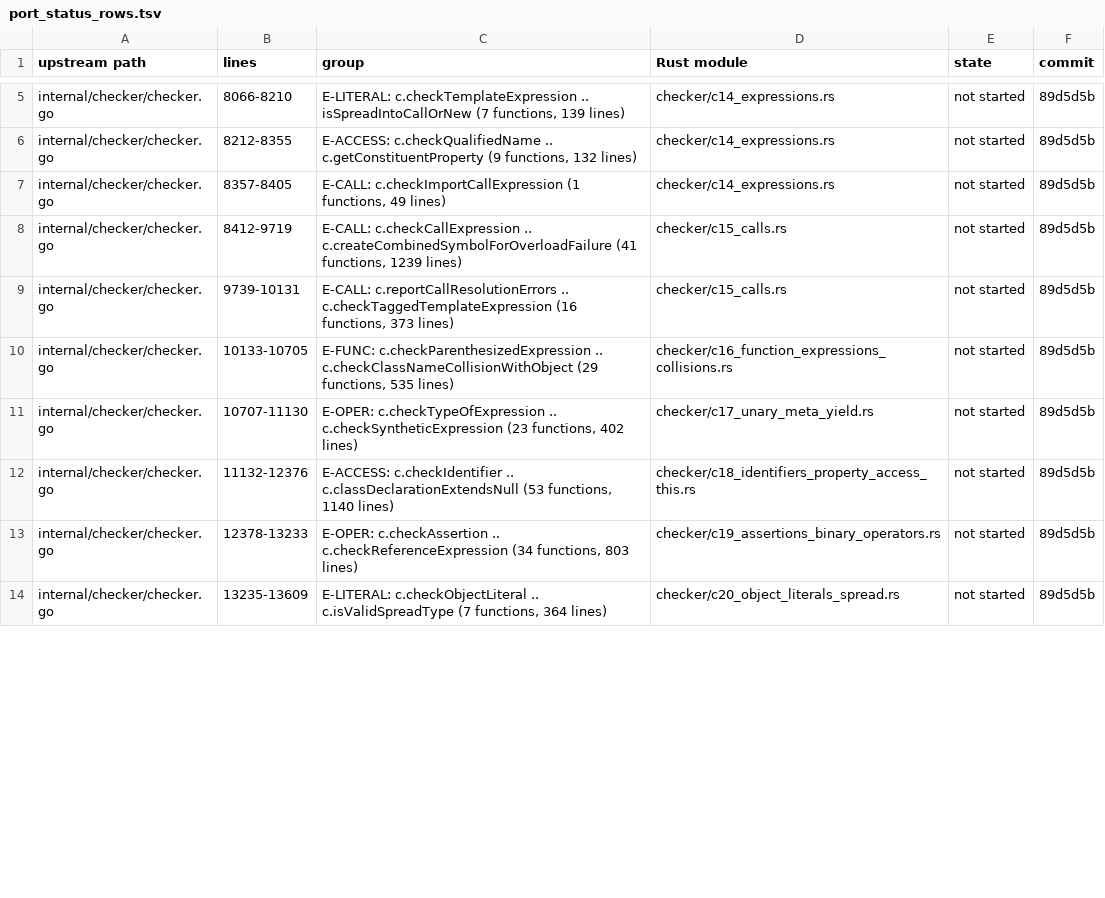
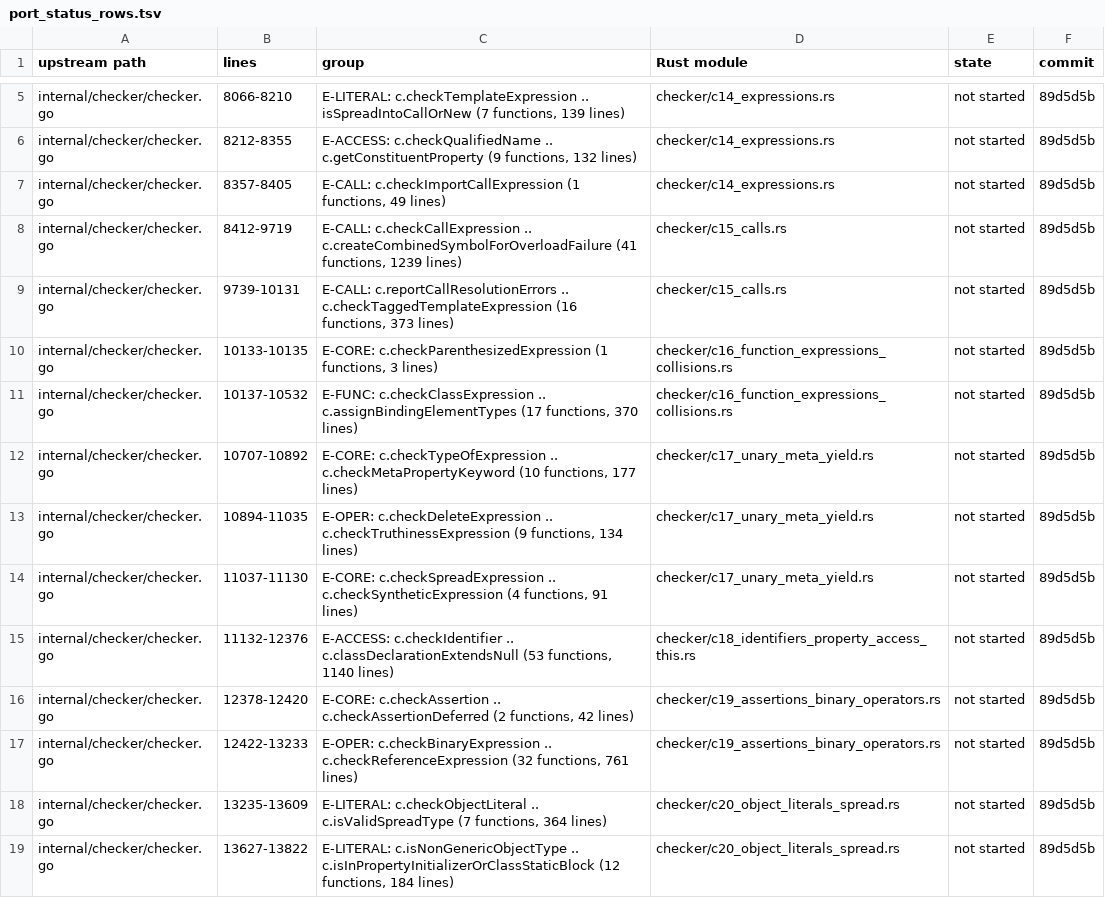
Before and after one commit to ump45nose/bun, a TSV file: lint/units/typecheck/checker-expressions-calls-flow/top-down/data/port_status_rows.tsv, drawn as a sheet; only a part is shown, gaps mark what is left out; the diff covers the shown part only.

Commit message:
notes: typecheck: checker-declarations-grammar-jsx bottom-up: work tables of the 21 last layers (driver, declaration checks, grammar, JSX, JSDoc, service boundary), mechanical tables, probe with options and expected outputs for 125 inputs

```diff
--- a/lint/units/typecheck/checker-expressions-calls-flow/top-down/data/port_status_rows.tsv
+++ b/lint/units/typecheck/checker-expressions-calls-flow/top-down/data/port_status_rows.tsv
@@ -9,6 +9,11 @@ internal/checker/checker.go	8412-9719	E-CALL: c.checkCallExpression .. c.createC
 internal/checker/checker.go	9739-10131	E-CALL: c.reportCallResolutionErrors .. c.checkTaggedTemplateExpression (16 functions, 373 lines)	checker/c15_calls.rs	not started	89d5d5b
-internal/checker/checker.go	10133-10705	E-FUNC: c.checkParenthesizedExpression .. c.checkClassNameCollisionWithObject (29 functions, 535 lines)	checker/c16_function_expressions_collisions.rs	not started	89d5d5b
-internal/checker/checker.go	10707-11130	E-OPER: c.checkTypeOfExpression .. c.checkSyntheticExpression (23 functions, 402 lines)	checker/c17_unary_meta_yield.rs	not started	89d5d5b
+internal/checker/checker.go	10133-10135	E-CORE: c.checkParenthesizedExpression (1 functions, 3 lines)	checker/c16_function_expressions_collisions.rs	not started	89d5d5b
+internal/checker/checker.go	10137-10532	E-FUNC: c.checkClassExpression .. c.assignBindingElementTypes (17 functions, 370 lines)	checker/c16_function_expressions_collisions.rs	not started	89d5d5b
+internal/checker/checker.go	10707-10892	E-CORE: c.checkTypeOfExpression .. c.checkMetaPropertyKeyword (10 functions, 177 lines)	checker/c17_unary_meta_yield.rs	not started	89d5d5b
+internal/checker/checker.go	10894-11035	E-OPER: c.checkDeleteExpression .. c.checkTruthinessExpression (9 functions, 134 lines)	checker/c17_unary_meta_yield.rs	not started	89d5d5b
+internal/checker/checker.go	11037-11130	E-CORE: c.checkSpreadExpression .. c.checkSyntheticExpression (4 functions, 91 lines)	checker/c17_unary_meta_yield.rs	not started	89d5d5b
 internal/checker/checker.go	11132-12376	E-ACCESS: c.checkIdentifier .. c.classDeclarationExtendsNull (53 functions, 1140 lines)	checker/c18_identifiers_property_access_this.rs	not started	89d5d5b
-internal/checker/checker.go	12378-13233	E-OPER: c.checkAssertion .. c.checkReferenceExpression (34 functions, 803 lines)	checker/c19_assertions_binary_operators.rs	not started	89d5d5b
+internal/checker/checker.go	12378-12420	E-CORE: c.checkAssertion .. c.checkAssertionDeferred (2 functions, 42 lines)	checker/c19_assertions_binary_operators.rs	not started	89d5d5b
+internal/checker/checker.go	12422-13233	E-OPER: c.checkBinaryExpression .. c.checkReferenceExpression (32 functions, 761 lines)	checker/c19_assertions_binary_operators.rs	not started	89d5d5b
 internal/checker/checker.go	13235-13609	E-LITERAL: c.checkObjectLiteral .. c.isValidSpreadType (7 functions, 364 lines)	checker/c20_object_literals_spread.rs	not started	89d5d5b
+internal/checker/checker.go	13627-13822	E-LITERAL: c.isNonGenericObjectType .. c.isInPropertyInitializerOrClassStaticBlock (12 functions, 184 lines)	checker/c20_object_literals_spread.rs	not started	89d5d5b
```
Also changed, not shown: 5 added rows and 8 edited cells elsewhere in this file, lint/units/typecheck/checker-expressions-calls-flow/top-down/data/k4_es5_only_blocks.tsv, lint/units/typecheck/checker-expressions-calls-flow/top-down/data/sites_writes.tsv, 37 other files.
